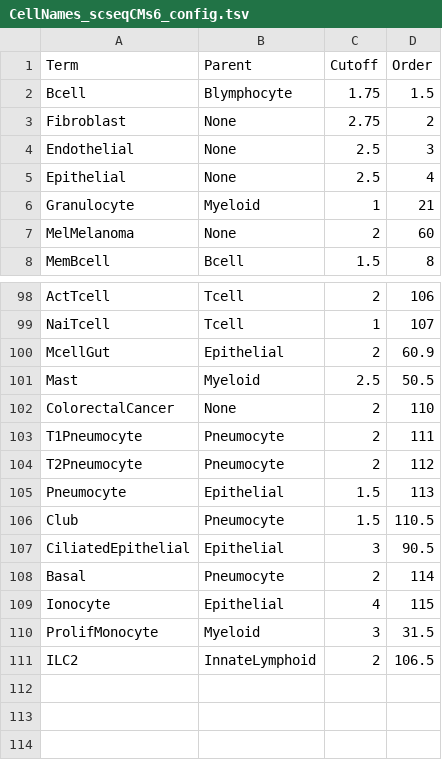
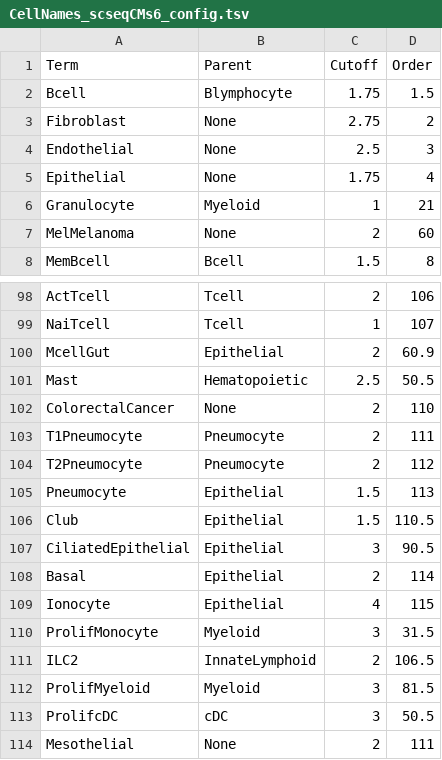
Before and after one commit to paulgeser/besca-truncated, a TSV file: besca/datasets/genesets/CellNames_scseqCMs6_config.tsv, drawn as a sheet; only a part is shown, gaps mark what is left out.

Commit message:
Modifs to annotation and added cell types

```diff
--- a/besca/datasets/genesets/CellNames_scseqCMs6_config.tsv
+++ b/besca/datasets/genesets/CellNames_scseqCMs6_config.tsv
@@ -4,3 +4,3 @@ Fibroblast	None	2.75	2
 Endothelial	None	2.5	3
-Epithelial	None	2.5	4
+Epithelial	None	1.75	4
 Granulocyte	Myeloid	1	21
@@ -100,3 +100,3 @@ NaiTcell	Tcell	1	107
 McellGut	Epithelial	2	60.9
-Mast	Myeloid	2.5	50.5
+Mast	Hematopoietic	2.5	50.5
 ColorectalCancer	None	2	110
@@ -105,5 +105,5 @@ T2Pneumocyte	Pneumocyte	2	112
 Pneumocyte	Epithelial	1.5	113
-Club	Pneumocyte	1.5	110.5
+Club	Epithelial	1.5	110.5
 CiliatedEpithelial	Epithelial	3	90.5
-Basal	Pneumocyte	2	114
+Basal	Epithelial	2	114
 Ionocyte	Epithelial	4	115
@@ -111 +111,4 @@ ProlifMonocyte	Myeloid	3	31.5
 ILC2	InnateLymphoid	2	106.5
+ProlifMyeloid	Myeloid	3	81.5
+ProlifcDC	cDC	3	50.5
+Mesothelial	None	2	111
```
Also changed, not shown: besca/datasets/nomenclature/CellTypes_v1.tsv, 1 other file.
